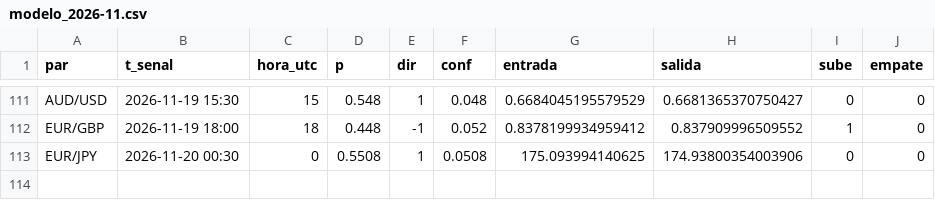
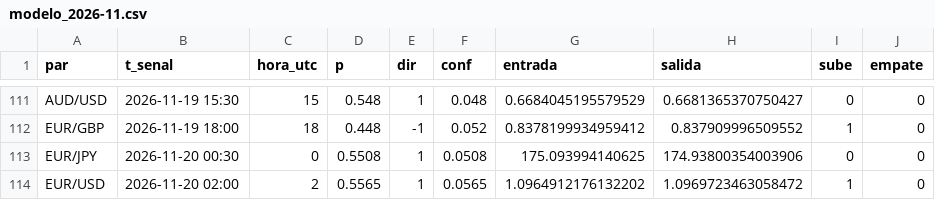
Before and after one commit to tucuman-ahorra/Senales, a CSV file: datos/modelo_2026-11.csv, drawn as a sheet; only a part is shown, gaps mark what is left out; the diff names each change by its address in the sheet, - before the commit and + after, or states it on an @@ line.

Commit message:
datos 2026-11-20 03:01

```diff
--- a/datos/modelo_2026-11.csv
+++ b/datos/modelo_2026-11.csv
+row 114: EUR/USD | 2026-11-20 02:00 | 2 | 0.5565 | 1 | 0.0565 | 1.0964912176132202 | 1.0969723463058472 | 1 | 0
```
Also changed, not shown: 3 other files.
